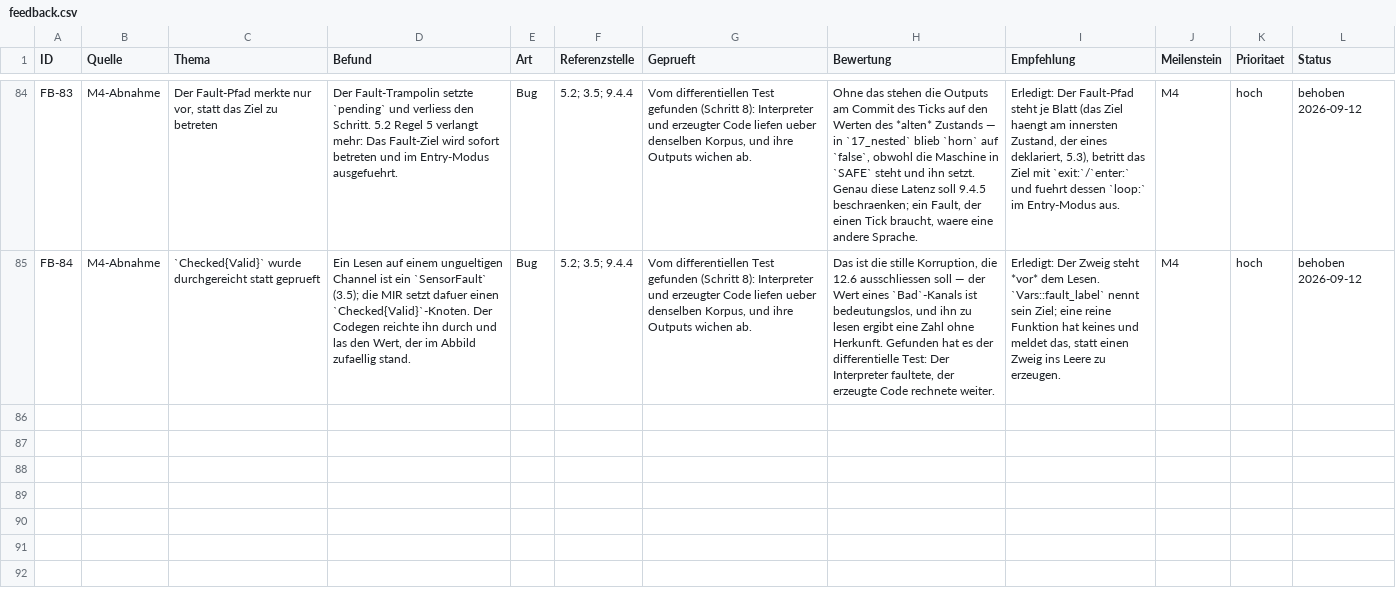
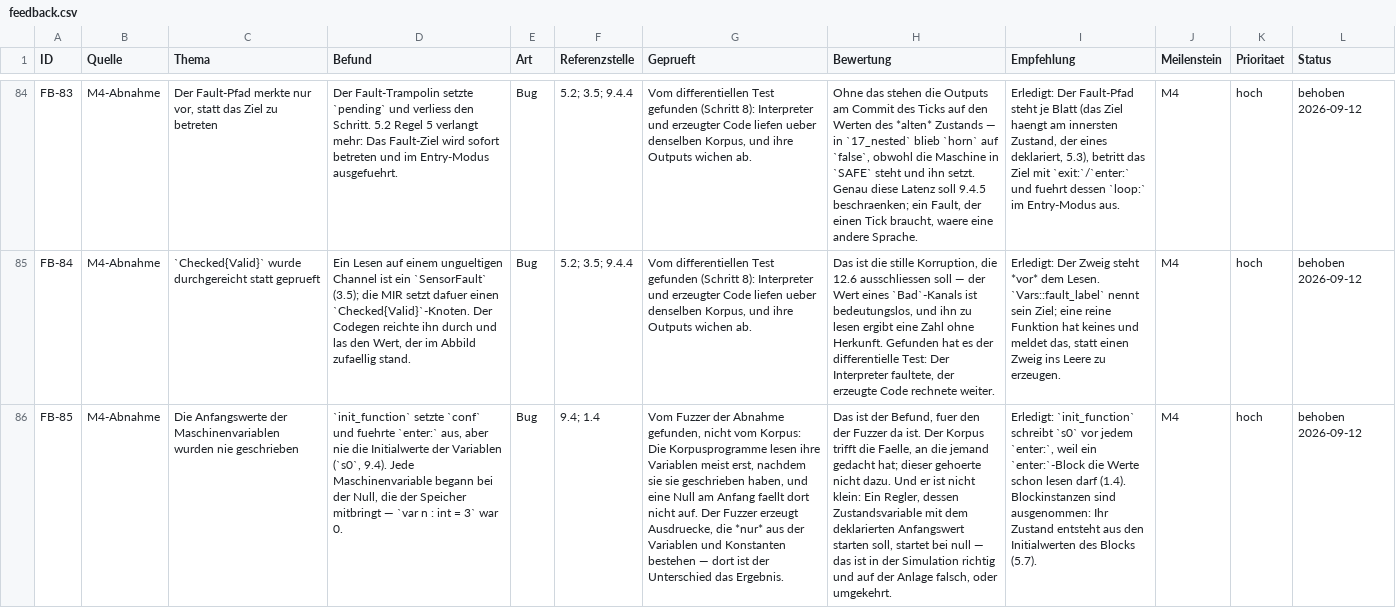
Before and after one commit to mannomannX/takt, a CSV file: plan/feedback.csv, drawn as a sheet; only a part is shown, gaps mark what is left out; the diff names each change by its address in the sheet, - before the commit and + after, or states it on an @@ line.

```diff
--- a/plan/feedback.csv
+++ b/plan/feedback.csv
+row 86: FB-85 | M4-Abnahme | Die Anfangswerte der Maschinenvariablen wurden nie geschrieben | `init_function` setzte `conf` und fuehrte `enter:` aus, aber nie die Initialwerte der Variablen (`s0`, 9.4). Jede Maschinenvariable begann bei der Null, die der Speicher mitbringt — `var n : int = 3` war 0. | Bug | 9.4; 1.4 | Vom Fuzzer der Abnahme gefunden, nicht vom Korpus: Die Korpusprogramme lesen ihre Variablen meist erst, nachdem sie sie geschrieben haben, und eine Null am Anfang faellt dort nicht auf. Der Fuzzer erzeugt Ausdruecke, die *nur* aus der Variablen und Konstanten bestehen — dort ist der Unterschied das Ergebnis. | Das ist der Befund, fuer den der Fuzzer da ist. Der Korpus trifft die Faelle, an die jemand gedacht hat; dieser gehoerte nicht dazu. Und er ist nicht klein: Ein Regler, dessen Zustandsvariable mit dem deklarierten Anfangswert starten soll, startet bei null — das ist in der Simulation richtig und auf der Anlage falsch, oder umgekehrt. | Erledigt: `init_function` schreibt `s0` vor jedem `enter:`, weil ein `enter:`-Block die Werte schon lesen darf (1.4). Blockinstanzen sind ausgenommen: Ihr Zustand entsteht aus den Initialwerten des Blocks (5.7). | M4 | hoch | behoben 2026-09-12
```
Also changed, not shown: 4 other files.
